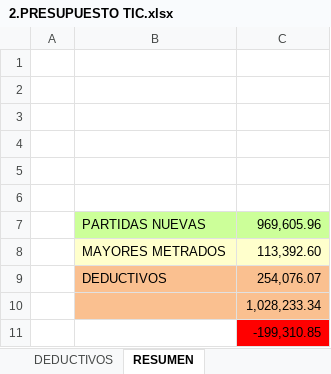
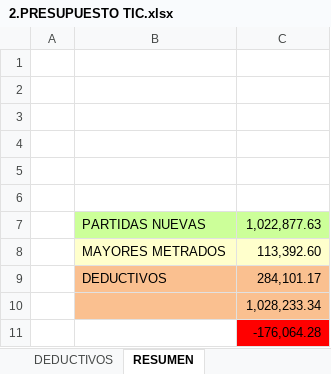
Before and after one commit to mrlivano/TIC-PALACIO, an Excel workbook: AMPLIACION 05 TIC/02. PRESUPUESTO TIC/2.PRESUPUESTO TIC.xlsx, sheet RESUMEN, drawn as a sheet; values as stored, in another font and other column widths than the file's, no borders; the diff names each change by its address in the sheet, - before the commit and + after, or states it on an @@ line.

```diff
--- a/AMPLIACION 05 TIC/02. PRESUPUESTO TIC/2.PRESUPUESTO TIC.xlsx (sheet RESUMEN)
+++ b/AMPLIACION 05 TIC/02. PRESUPUESTO TIC/2.PRESUPUESTO TIC.xlsx (sheet RESUMEN)
-C7: 969,605.96
+C7: 1,022,877.63
-C9: 254,076.07
+C9: 284,101.17
-C11: -199,310.85
+C11: -176,064.28
```
Also changed, not shown: sheet PARTIDAS NUEVAS, sheet DEDUCTIVOS, formulas that keep their value, 4 other files.
